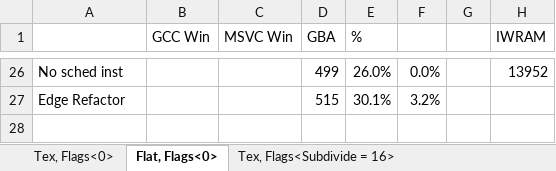
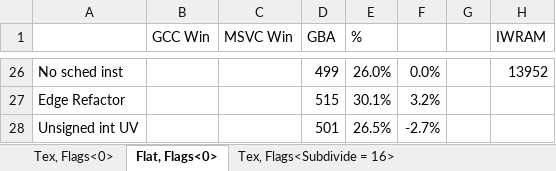
Before and after one commit to doomhack/Potato3d, an Excel workbook: P3DBenchmark/Performance.xlsx, sheet Flat, Flags<0>, drawn as a sheet; only a part is shown, gaps mark what is left out; values as stored, in another font and other column widths than the file's, no borders; the diff names each change by its address in the sheet, - before the commit and + after, or states it on an @@ line.

```diff
--- a/P3DBenchmark/Performance.xlsx (sheet Flat, Flags<0>)
+++ b/P3DBenchmark/Performance.xlsx (sheet Flat, Flags<0>)
+row 28: Unsigned int UV |  |  | 501 | 26.5% | -2.7%
```
Also changed, not shown: sheet Tex, Flags<0>, sheet V1, 39 other files.
